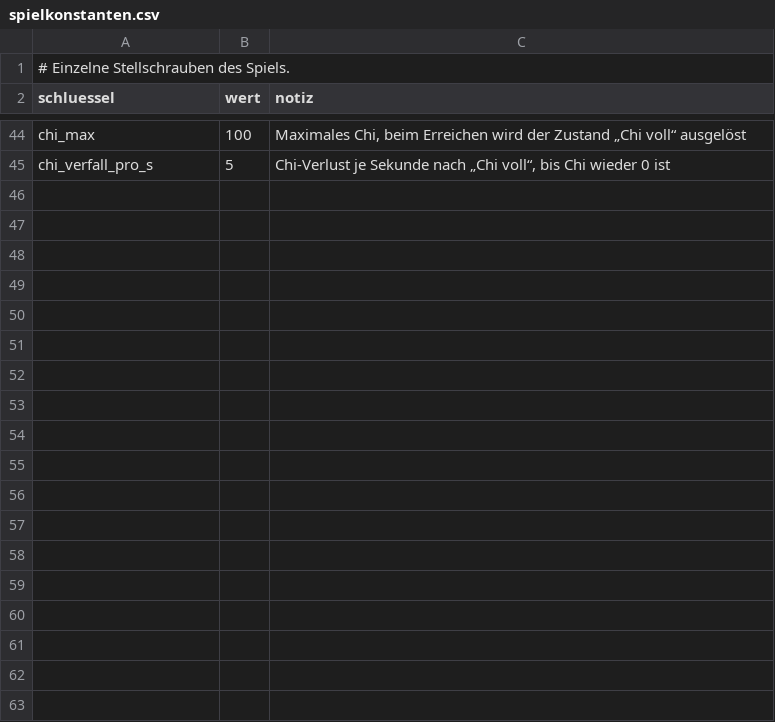
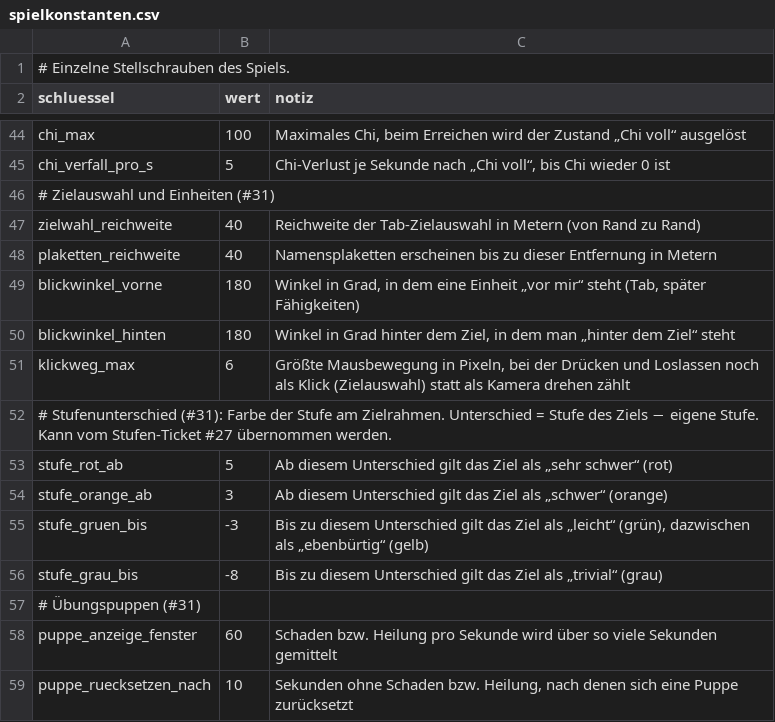
Before and after one commit to As94tt/WoM, a CSV file: game/data/tables/spielkonstanten.csv, drawn as a sheet; only a part is shown, gaps mark what is left out; the diff names each change by its address in the sheet, - before the commit and + after, or states it on an @@ line.

```diff
--- a/game/data/tables/spielkonstanten.csv
+++ b/game/data/tables/spielkonstanten.csv
+row 46: # Zielauswahl und Einheiten (#31)
+row 47: zielwahl_reichweite | 40 | Reichweite der Tab-Zielauswahl in Metern (von Rand zu Rand)
+row 48: plaketten_reichweite | 40 | Namensplaketten erscheinen bis zu dieser Entfernung in Metern
+row 49: blickwinkel_vorne | 180 | Winkel in Grad, in dem eine Einheit „vor mir“ steht (Tab, später Fähigkeiten)
+row 50: blickwinkel_hinten | 180 | Winkel in Grad hinter dem Ziel, in dem man „hinter dem Ziel“ steht
+row 51: klickweg_max | 6 | Größte Mausbewegung in Pixeln, bei der Drücken und Loslassen noch als Klick (Zielauswahl) statt als Kamera drehen zählt
+row 52: # Stufenunterschied (#31): Farbe der Stufe am Zielrahmen. Unterschied = Stufe des Ziels − eigene Stufe. Kann vom Stufen-Ticket #27 übernommen werden.
+row 53: stufe_rot_ab | 5 | Ab diesem Unterschied gilt das Ziel als „sehr schwer“ (rot)
+row 54: stufe_orange_ab | 3 | Ab diesem Unterschied gilt das Ziel als „schwer“ (orange)
+row 55: stufe_gruen_bis | -3 | Bis zu diesem Unterschied gilt das Ziel als „leicht“ (grün), dazwischen als „ebenbürtig“ (gelb)
+row 56: stufe_grau_bis | -8 | Bis zu diesem Unterschied gilt das Ziel als „trivial“ (grau)
+row 57: # Übungspuppen (#31)
+row 58: puppe_anzeige_fenster | 60 | Schaden bzw. Heilung pro Sekunde wird über so viele Sekunden gemittelt
+row 59: puppe_ruecksetzen_nach | 10 | Sekunden ohne Schaden bzw. Heilung, nach denen sich eine Puppe zurücksetzt
```
Also changed, not shown: 5 other files.
